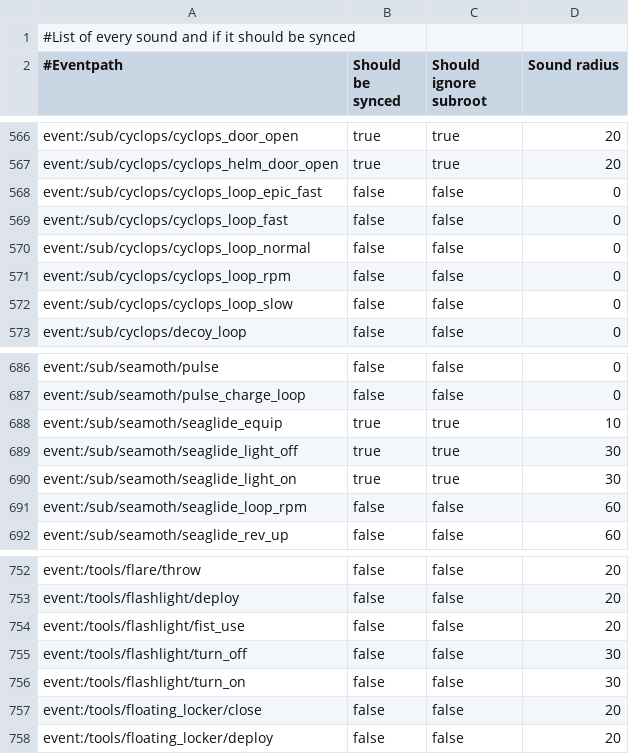
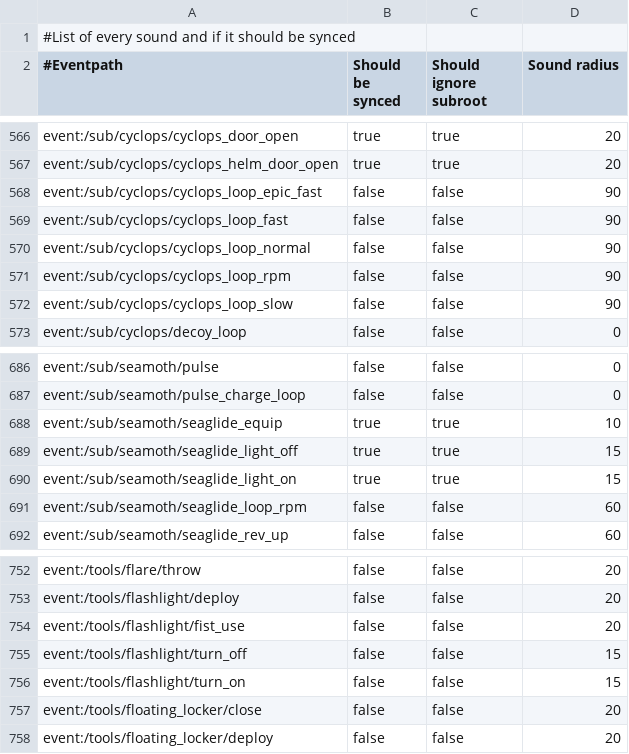
Before and after one commit to kevinCode9/Nitrox, a CSV file: Nitrox.Assets.Subnautica/Resources/SoundWhitelist_Subnautica.csv, drawn as a sheet; only a part is shown, gaps mark what is left out.

Commit message:
Fix Vehicle sound issues (#2355)

```diff
--- a/Nitrox.Assets.Subnautica/Resources/SoundWhitelist_Subnautica.csv
+++ b/Nitrox.Assets.Subnautica/Resources/SoundWhitelist_Subnautica.csv
@@ -567,7 +567,7 @@ event:/sub/cyclops/cyclops_door_open;true;true;20
 event:/sub/cyclops/cyclops_helm_door_open;true;true;20
-event:/sub/cyclops/cyclops_loop_epic_fast;false;false;0
-event:/sub/cyclops/cyclops_loop_fast;false;false;0
-event:/sub/cyclops/cyclops_loop_normal;false;false;0
-event:/sub/cyclops/cyclops_loop_rpm;false;false;0
-event:/sub/cyclops/cyclops_loop_slow;false;false;0
+event:/sub/cyclops/cyclops_loop_epic_fast;false;false;90
+event:/sub/cyclops/cyclops_loop_fast;false;false;90
+event:/sub/cyclops/cyclops_loop_normal;false;false;90
+event:/sub/cyclops/cyclops_loop_rpm;false;false;90
+event:/sub/cyclops/cyclops_loop_slow;false;false;90
 event:/sub/cyclops/decoy_loop;false;false;0
@@ -688,4 +688,4 @@ event:/sub/seamoth/pulse_charge_loop;false;false;0
 event:/sub/seamoth/seaglide_equip;true;true;10
-event:/sub/seamoth/seaglide_light_off;true;true;30
-event:/sub/seamoth/seaglide_light_on;true;true;30
+event:/sub/seamoth/seaglide_light_off;true;true;15
+event:/sub/seamoth/seaglide_light_on;true;true;15
 event:/sub/seamoth/seaglide_loop_rpm;false;false;60
@@ -754,4 +754,4 @@ event:/tools/flashlight/deploy;false;false;20
 event:/tools/flashlight/fist_use;false;false;20
-event:/tools/flashlight/turn_off;false;false;30
-event:/tools/flashlight/turn_on;false;false;30
+event:/tools/flashlight/turn_off;false;false;15
+event:/tools/flashlight/turn_on;false;false;15
 event:/tools/floating_locker/close;false;false;20
```
Also changed, not shown: 6 other files.
